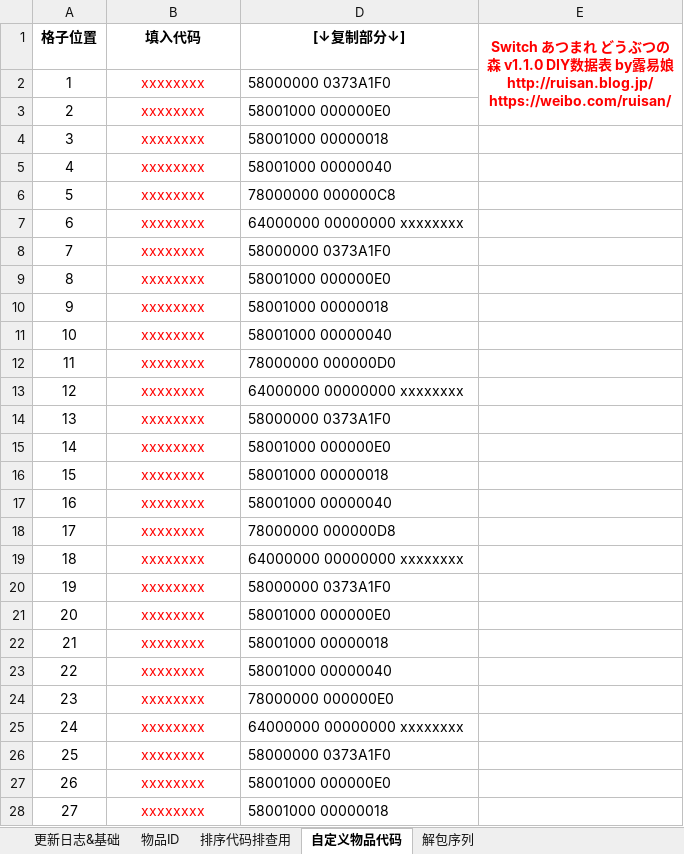
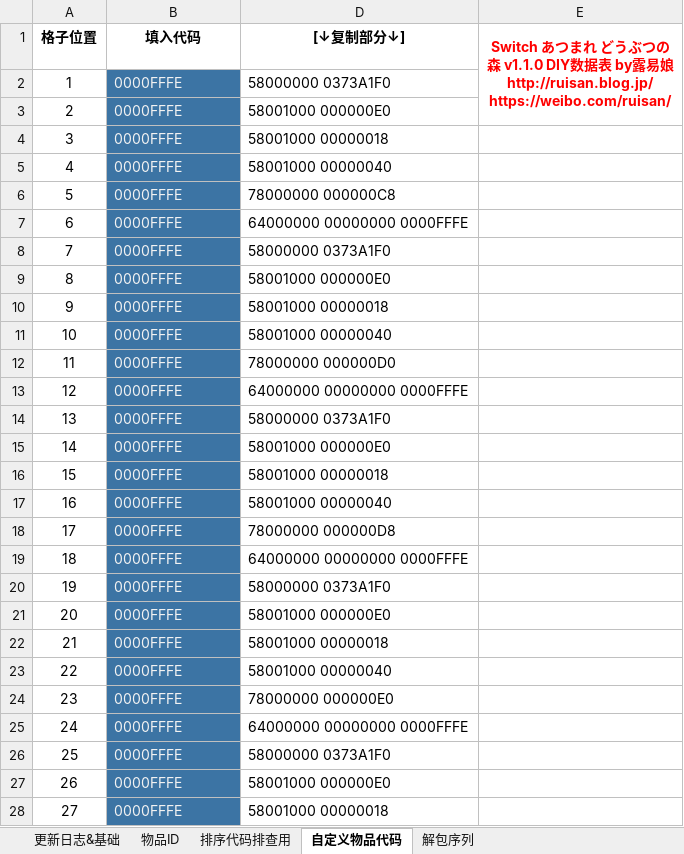
Before and after one commit to Ruimusume/ACNHID, an Excel workbook: Switch あつまれ どうぶつの森 ID.xlsx, sheet 自定义物品代码, drawn as a sheet; only a part is shown; values as stored, in another font and other column widths than the file's, no borders; the diff covers the shown part only; the diff names each change by its address in the sheet, - before the commit and + after, or states it on an @@ line.

```diff
--- a/Switch あつまれ どうぶつの森 ID.xlsx (sheet 自定义物品代码)
+++ b/Switch あつまれ どうぶつの森 ID.xlsx (sheet 自定义物品代码)
-B2:B28 (填入代码): xxxxxxxx
+B2:B28 (填入代码): 0000FFFE
@@ B2:B28 fill: none → #3C74A4, text colour: #FF0000 → #F2F2F2, alignment: center → left @@
-D7 ([↓复制部分↓]): 64000000 00000000 xxxxxxxx
+D7 ([↓复制部分↓]): 64000000 00000000 0000FFFE
-D13 ([↓复制部分↓]): 64000000 00000000 xxxxxxxx
+D13 ([↓复制部分↓]): 64000000 00000000 0000FFFE
-D19 ([↓复制部分↓]): 64000000 00000000 xxxxxxxx
+D19 ([↓复制部分↓]): 64000000 00000000 0000FFFE
-D25 ([↓复制部分↓]): 64000000 00000000 xxxxxxxx
+D25 ([↓复制部分↓]): 64000000 00000000 0000FFFE
```
Also changed, not shown: 1 added row, 1 removed row, 29 edited cells and cell formats elsewhere in this sheet, sheet 物品ID, sheet 更新日志&基础, hidden cells.
